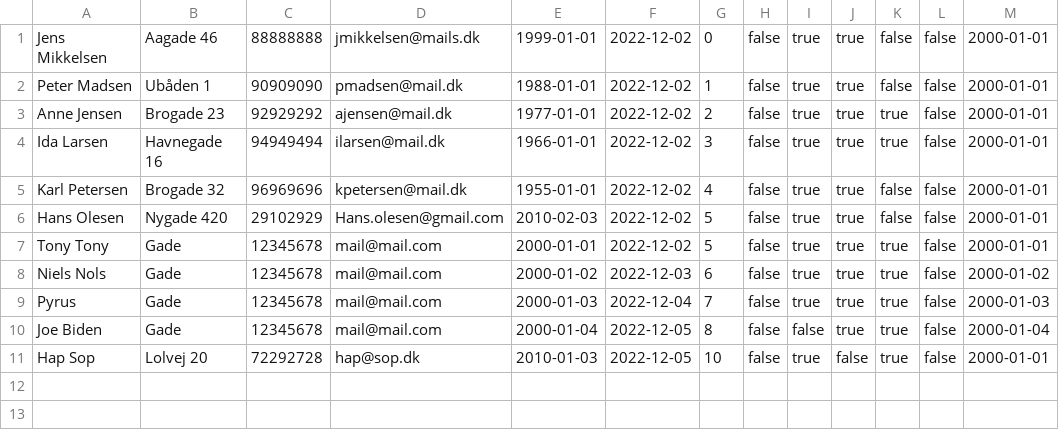
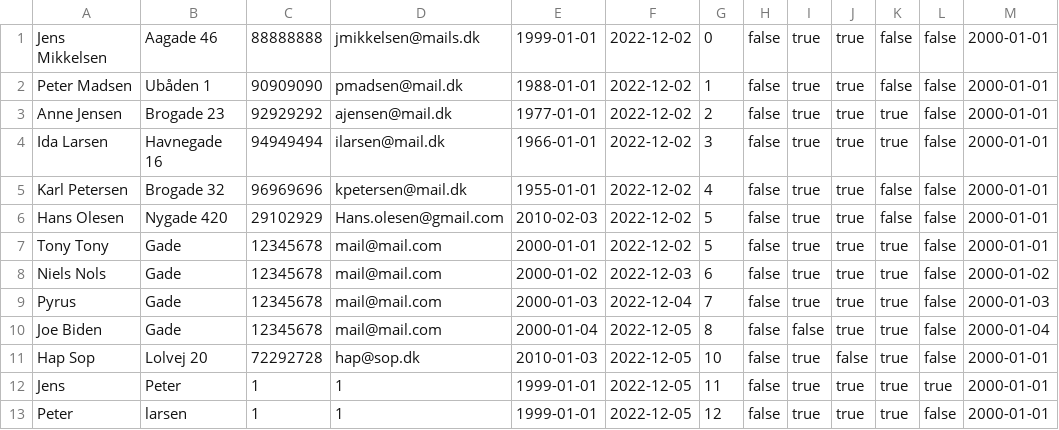
Before and after one commit to jonathanFS14/Delfin, a CSV file: swimmerDatabase.csv, drawn as a sheet.

```diff
--- a/swimmerDatabase.csv
+++ b/swimmerDatabase.csv
@@ -11 +11,3 @@ Joe Biden;Gade;12345678;mail@mail.com;2000-01-04;2022-12-05;8;false;false;true;t
 Hap Sop;Lolvej 20;72292728;hap@sop.dk;2010-01-03;2022-12-05;10;false;true;false;true;false;2000-01-01
+Jens;Peter;1;1;1999-01-01;2022-12-05;11;false;true;true;true;true;2000-01-01
+Peter;larsen;1;1;1999-01-01;2022-12-05;12;false;true;true;true;false;2000-01-01
```
Also changed, not shown: 13 other files.
